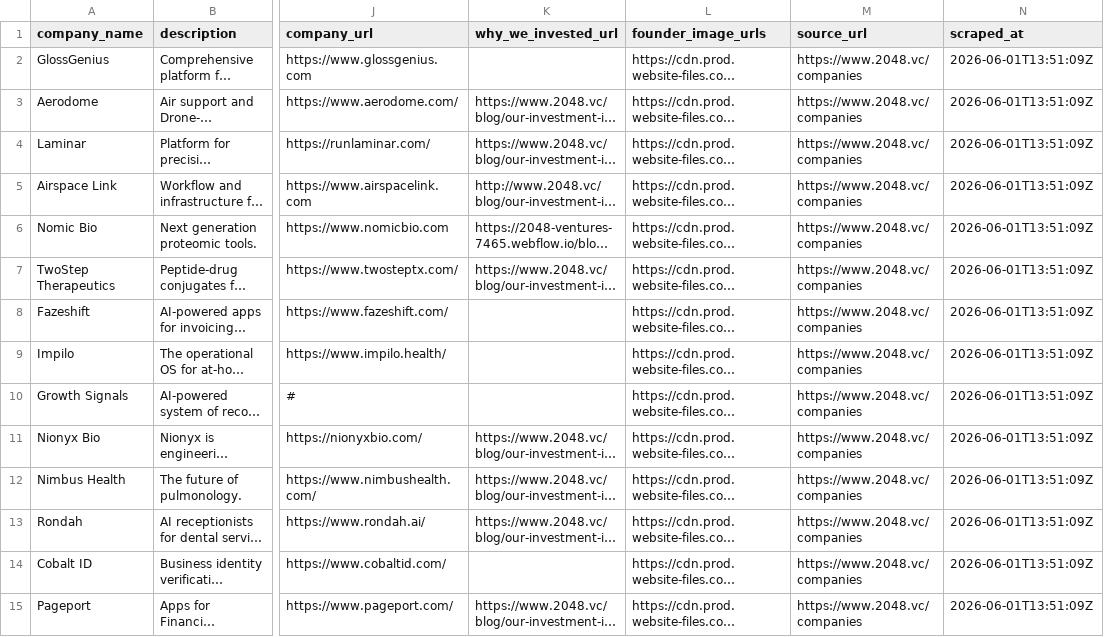
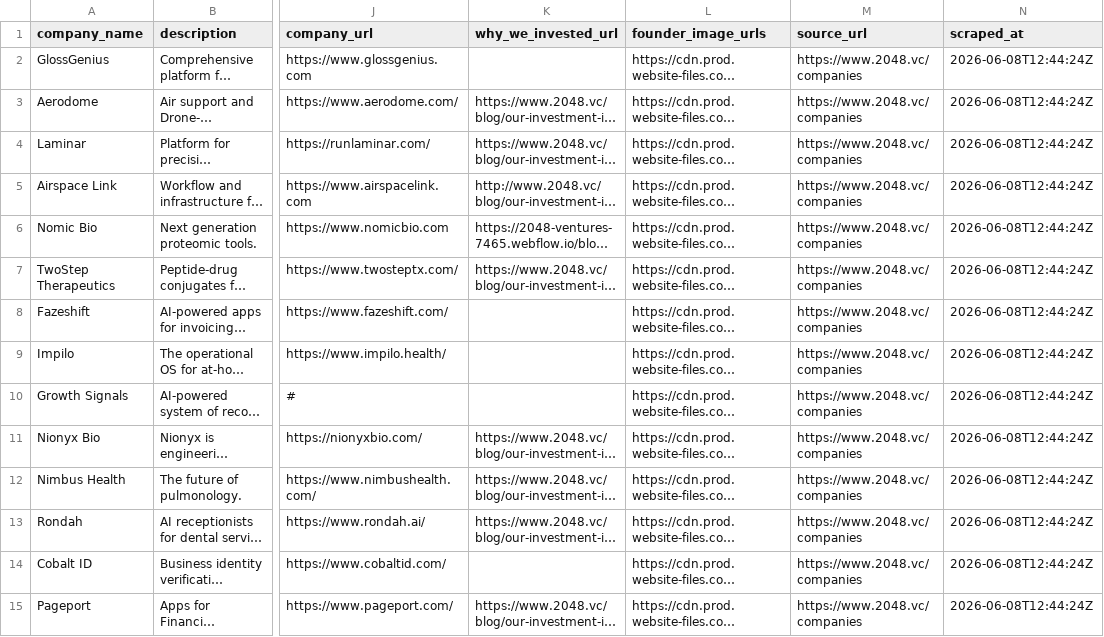
Before and after one commit to Supermech24/VC-Comps-Portco-Scraper, a CSV file: data/2048_ventures/companies.csv, drawn as a sheet; only a part is shown, gaps mark what is left out; long unchanged cells end in …; the diff covers the shown part only; the diff names each change by its address in the sheet, - before the commit and + after, or states it on an @@ line.

```diff
--- a/data/2048_ventures/companies.csv
+++ b/data/2048_ventures/companies.csv
-N2:N15 (scraped_at): 2026-06-01T13:51:09Z
+N2:N15 (scraped_at): 2026-06-08T12:44:24Z
```
Also changed, not shown: 58 edited cells elsewhere in this file, data/a16z/companies.csv, data/accel/companies.csv, 11 other files.
